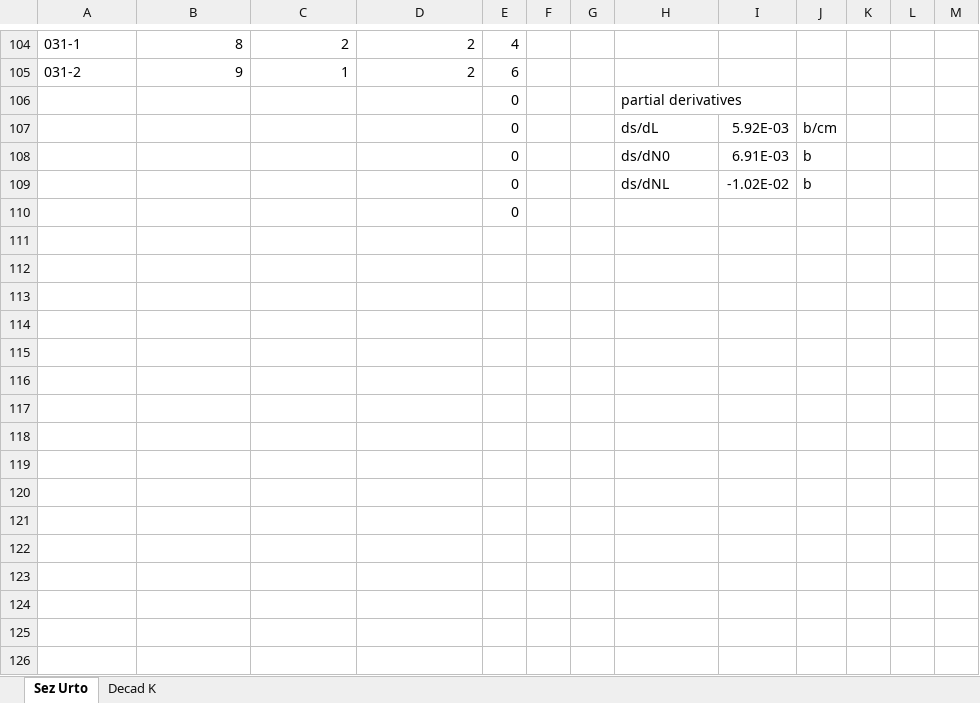
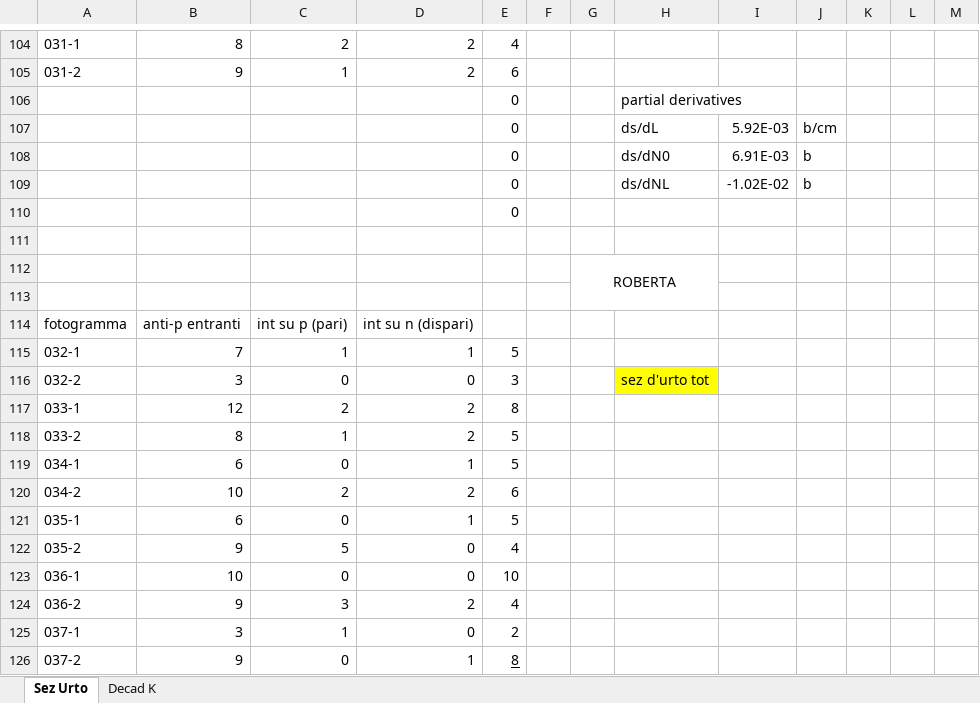
Before and after one commit to GiorgioAlbertoLucia/LabFNS2, an Excel workbook: Bubble-chambers/Foglio Lavoro Bolle .xlsx, sheet Sez Urto, drawn as a sheet; only a part is shown, gaps mark what is left out; values as stored, in another font and other column widths than the file's, no borders; charts and pictures not drawn; the diff covers the shown part only; the diff names each change by its address in the sheet, - before the commit and + after, or states it on an @@ line.

Commit message:
add data:032-037

```diff
--- a/Bubble-chambers/Foglio Lavoro Bolle .xlsx (sheet Sez Urto)
+++ b/Bubble-chambers/Foglio Lavoro Bolle .xlsx (sheet Sez Urto)
+row 111: (empty)
+row 112:  |  |  |  |  |  | ROBERTA
+row 113: (empty)
+row 114: fotogramma | anti-p entranti | int su p (pari) | int su n (dispari)
+row 115: 032-1 | 7 | 1 | 1 | 5
+row 116: 032-2 | 3 | 0 | 0 | 3 |  |  | sez d'urto tot
+row 117: 033-1 | 12 | 2 | 2 | 8
+row 118: 033-2 | 8 | 1 | 2 | 5
+row 119: 034-1 | 6 | 0 | 1 | 5
+row 120: 034-2 | 10 | 2 | 2 | 6
+row 121: 035-1 | 6 | 0 | 1 | 5
+row 122: 035-2 | 9 | 5 | 0 | 4
+row 123: 036-1 | 10 | 0 | 0 | 10
+row 124: 036-2 | 9 | 3 | 2 | 4
+row 125: 037-1 | 3 | 1 | 0 | 2
+row 126: 037-2 | 9 | 0 | 1 | 8
```
Also changed, not shown: 12 edited cells elsewhere in this sheet, formulas that keep their value, charts or pictures.
